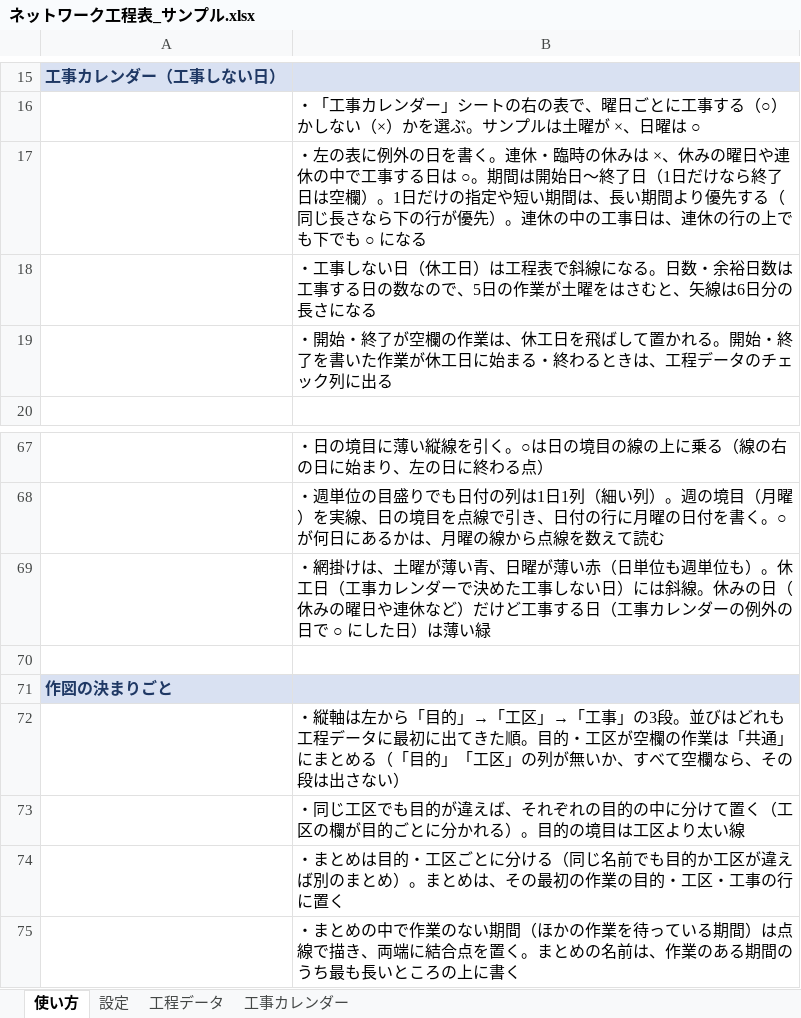
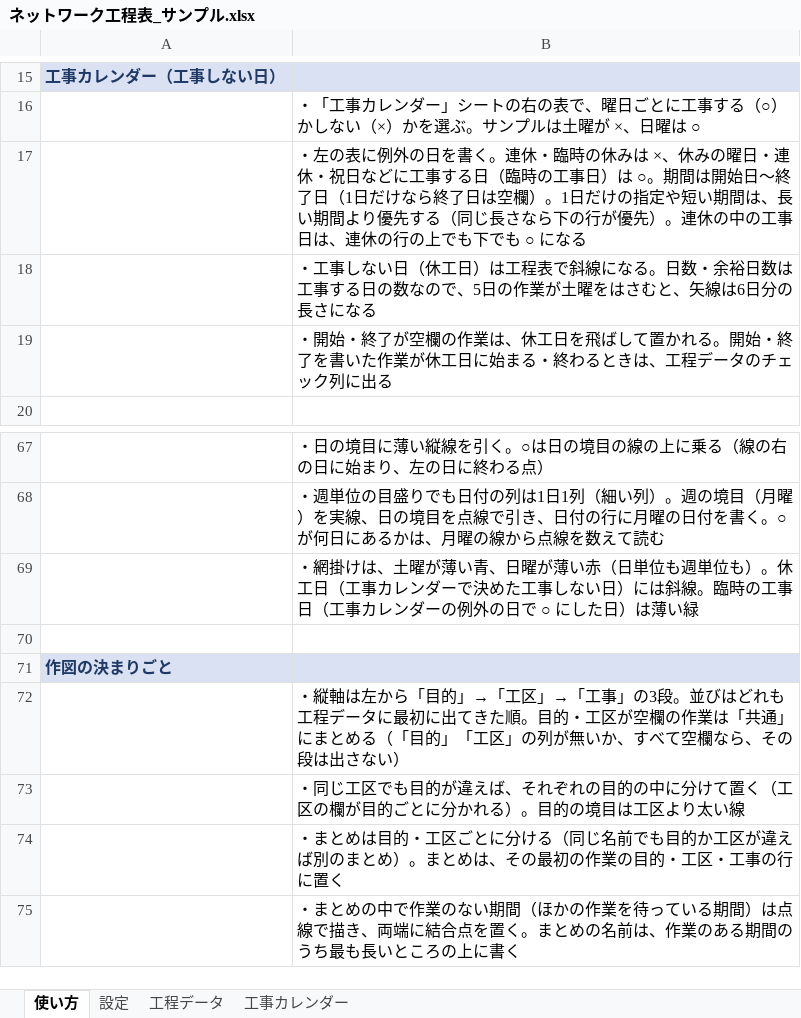
Before and after one commit to hhpp9970-hash/networkproject, an Excel workbook: ネットワーク工程表_サンプル.xlsx, sheet 使い方, drawn as a sheet; only a part is shown, gaps mark what is left out; values as stored, in another font and other column widths than the file's, no borders; the diff names each change by its address in the sheet, - before the commit and + after, or states it on an @@ line.

```diff
--- a/ネットワーク工程表_サンプル.xlsx (sheet 使い方)
+++ b/ネットワーク工程表_サンプル.xlsx (sheet 使い方)
-B17: …みの曜日や連休の中で工事する日は ○。…
+B17: …みの曜日・連休・祝日などに工事する日（臨時の工事日）は ○。…
-B69: …は斜線。休みの日（休みの曜日や連休など）だけど工事する日（工事…
+B69: …は斜線。臨時の工事日（工事…
```
Also changed, not shown: sheet 工事カレンダー, 10 other files.
